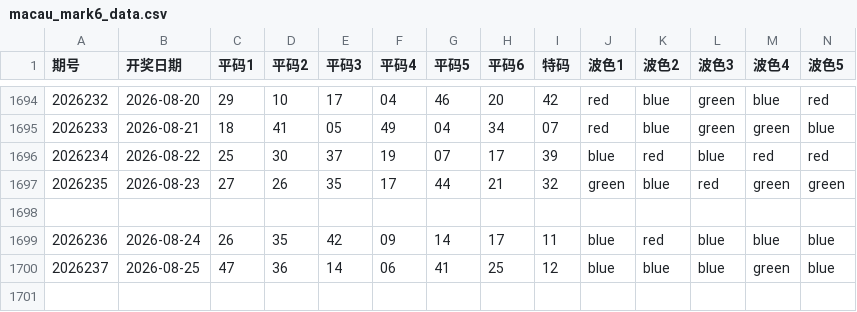
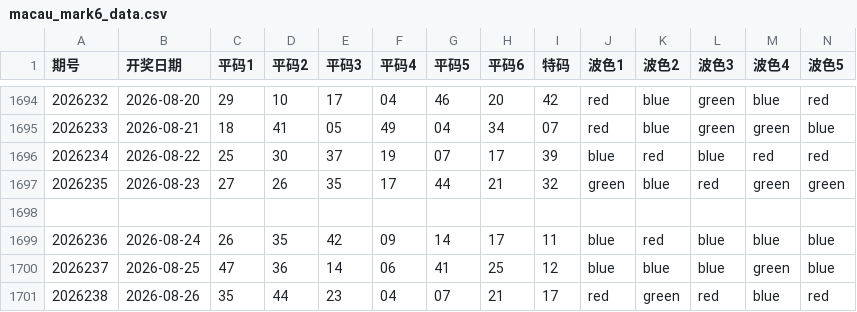
Before and after one commit to jadetse6-cmyk/mark6, a CSV file: macau_mark6_data.csv, drawn as a sheet; only a part is shown, gaps mark what is left out; rows hold the shown columns only; the diff names each change by its address in the sheet, - before the commit and + after, or states it on an @@ line.

```diff
--- a/macau_mark6_data.csv
+++ b/macau_mark6_data.csv
+row 1701: 2026238 | 2026-08-26 | 35 | 44 | 23 | 04 | 07 | 21 | 17 | red | green | red | blue | red
```
Also changed, not shown: 1 other file.
